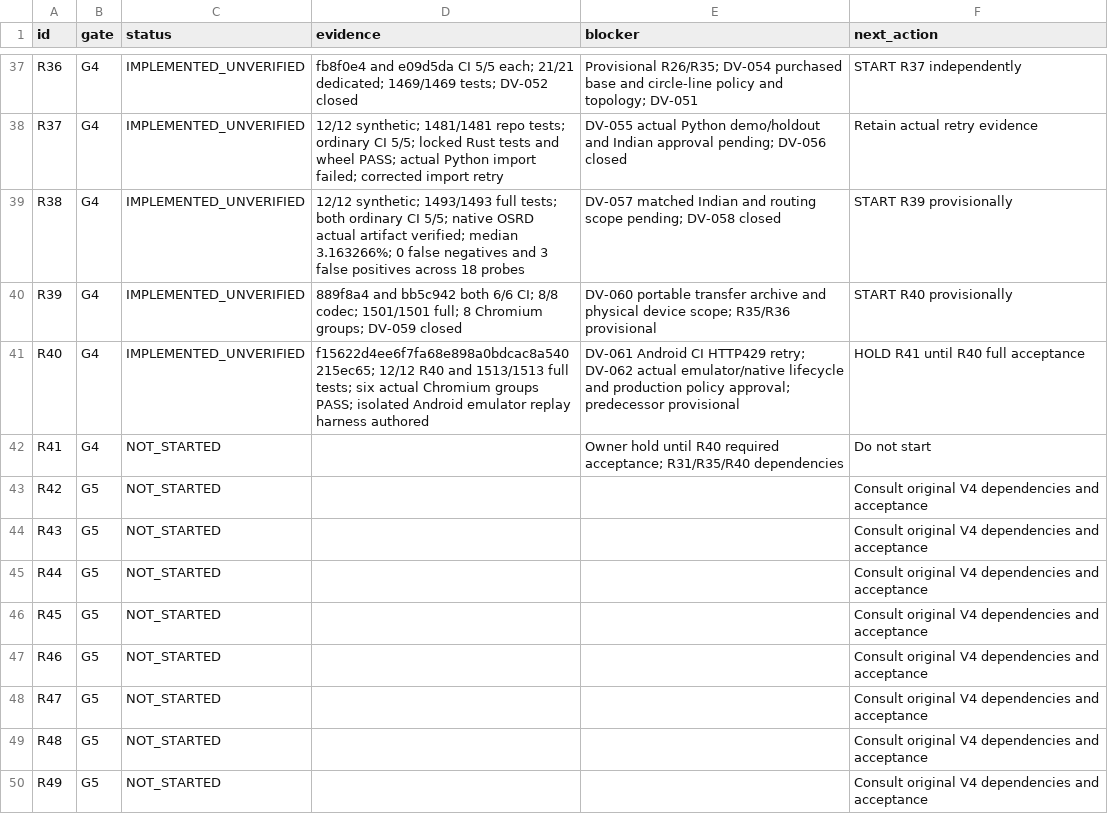
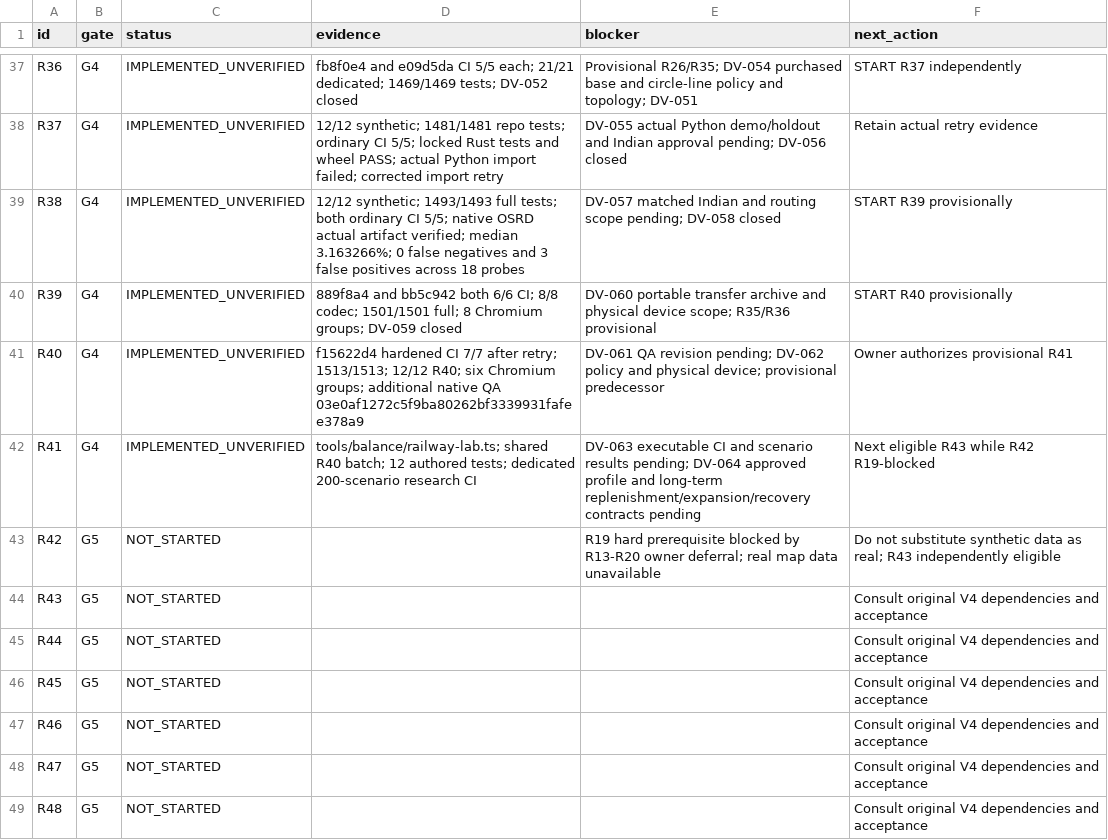
Before and after one commit to S2zxx0zxx/Railway-Ceo-, a CSV file: docs/railway/EXECUTION_LEDGER.csv, drawn as a sheet; only a part is shown, gaps mark what is left out; the shorter side is filled out with more unchanged rows.

```diff
--- a/docs/railway/EXECUTION_LEDGER.csv
+++ b/docs/railway/EXECUTION_LEDGER.csv
@@ -40,5 +40,5 @@ R38,G4,IMPLEMENTED_UNVERIFIED,12/12 synthetic; 1493/1493 full tests; both ordina
 R39,G4,IMPLEMENTED_UNVERIFIED,889f8a4 and bb5c942 both 6/6 CI; 8/8 codec; 1501/1501 full; 8 Chromium groups; DV-059 closed,DV-060 portable transfer archive and physical device scope; R35/R36 provisional,START R40 provisionally
-R40,G4,IMPLEMENTED_UNVERIFIED,f15622d4ee6f7fa68e898a0bdcac8a540215ec65; 12/12 R40 and 1513/1513 full tests; six actual Chromium groups PASS; isolated Android emulator replay harness authored,DV-061 Android CI HTTP429 retry; DV-062 actual emulator/native lifecycle and production policy approval; predecessor provisional,HOLD R41 until R40 full acceptance
-R41,G4,NOT_STARTED,,Owner hold until R40 required acceptance; R31/R35/R40 dependencies,Do not start
-R42,G5,NOT_STARTED,,,Consult original V4 dependencies and acceptance
+R40,G4,IMPLEMENTED_UNVERIFIED,f15622d4 hardened CI 7/7 after retry; 1513/1513; 12/12 R40; six Chromium groups; additional native QA 03e0af1272c5f9ba80262bf3339931fafee378a9,DV-061 QA revision pending; DV-062 policy and physical device; provisional predecessor,Owner authorizes provisional R41
+R41,G4,IMPLEMENTED_UNVERIFIED,tools/balance/railway-lab.ts; shared R40 batch; 12 authored tests; dedicated 200-scenario research CI,DV-063 executable CI and scenario results pending; DV-064 approved profile and long-term replenishment/expansion/recovery contracts pending,Next eligible R43 while R42 R19-blocked
+R42,G5,NOT_STARTED,,R19 hard prerequisite blocked by R13-R20 owner deferral; real map data unavailable,Do not substitute synthetic data as real; R43 independently eligible
 R43,G5,NOT_STARTED,,,Consult original V4 dependencies and acceptance
```
Also changed, not shown: docs/railway/DEFERRED_VERIFICATION.csv, 10 other files.
